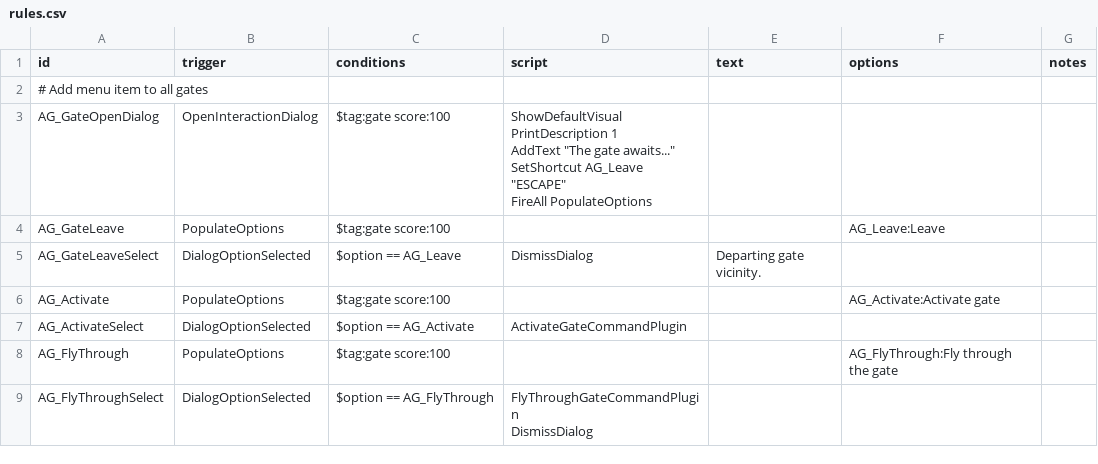
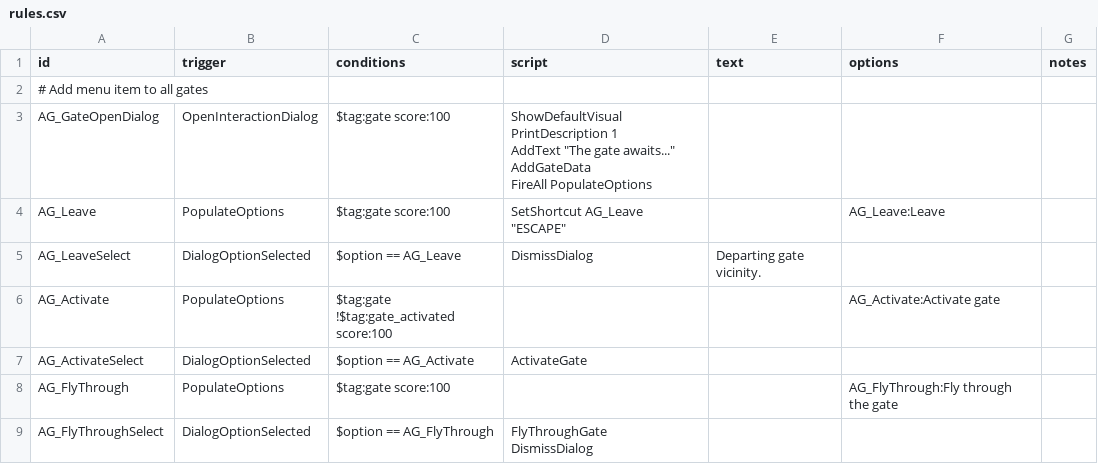
Before and after one commit to wispborne/Gates-Awakened, a CSV file: data/campaign/rules.csv, drawn as a sheet.

Commit message:
General refactoring. Add gate activation and usage costs.

```diff
--- a/data/campaign/rules.csv
+++ b/data/campaign/rules.csv
@@ -2,13 +2,14 @@ id,trigger,conditions,script,text,options,notes
 # Add menu item to all gates,,,,,,
-AG_GateOpenDialog,OpenInteractionDialog,$tag:gate score:100,"ShowDefaultVisual
-PrintDescription 1
-AddText ""The gate awaits...""
-SetShortcut AG_Leave ""ESCAPE""
-FireAll PopulateOptions",,,
-AG_GateLeave,PopulateOptions,$tag:gate score:100,,,AG_Leave:Leave,
-AG_GateLeaveSelect,DialogOptionSelected,$option == AG_Leave,DismissDialog,Departing gate vicinity.,,
-AG_Activate,PopulateOptions,$tag:gate score:100,,,AG_Activate:Activate gate,
-AG_ActivateSelect,DialogOptionSelected,$option == AG_Activate,ActivateGateCommandPlugin,,,
+AG_GateOpenDialog,OpenInteractionDialog,$tag:gate score:100,"ShowDefaultVisual
+PrintDescription 1
+AddText ""The gate awaits...""
+AddGateData
+FireAll PopulateOptions",,,
+AG_Leave,PopulateOptions,$tag:gate score:100,"SetShortcut AG_Leave ""ESCAPE""",,AG_Leave:Leave,
+AG_LeaveSelect,DialogOptionSelected,$option == AG_Leave,DismissDialog,Departing gate vicinity.,,
+AG_Activate,PopulateOptions,"$tag:gate
+!$tag:gate_activated score:100",,,AG_Activate:Activate gate,
+AG_ActivateSelect,DialogOptionSelected,$option == AG_Activate,ActivateGate,,,
 AG_FlyThrough,PopulateOptions,$tag:gate score:100,,,AG_FlyThrough:Fly through the gate,
-AG_FlyThroughSelect,DialogOptionSelected,$option == AG_FlyThrough,"FlyThroughGateCommandPlugin
-DismissDialog",,,
+AG_FlyThroughSelect,DialogOptionSelected,$option == AG_FlyThrough,"FlyThroughGate
+DismissDialog",,,
```
Also changed, not shown: 7 other files.
